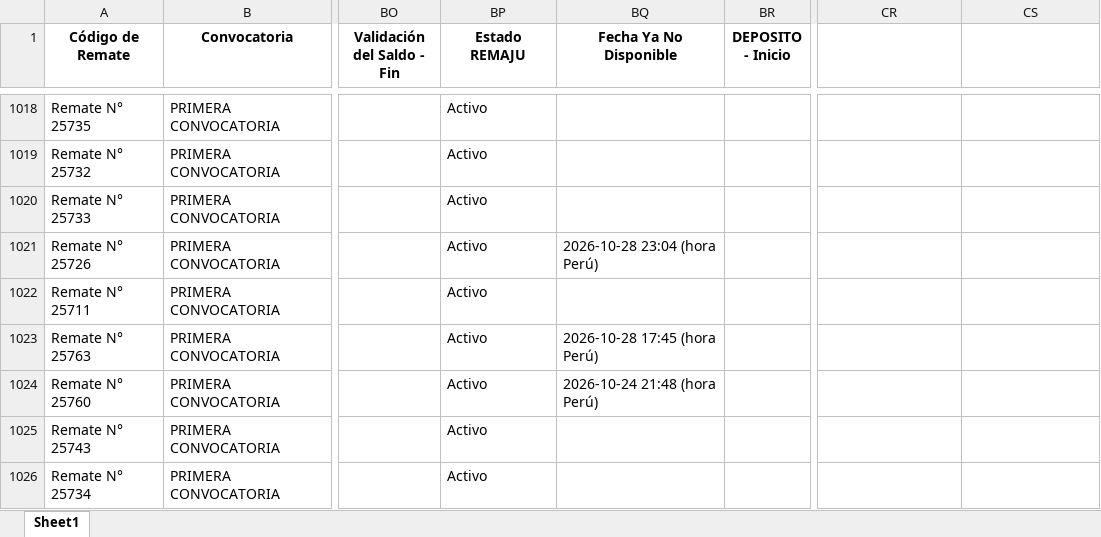
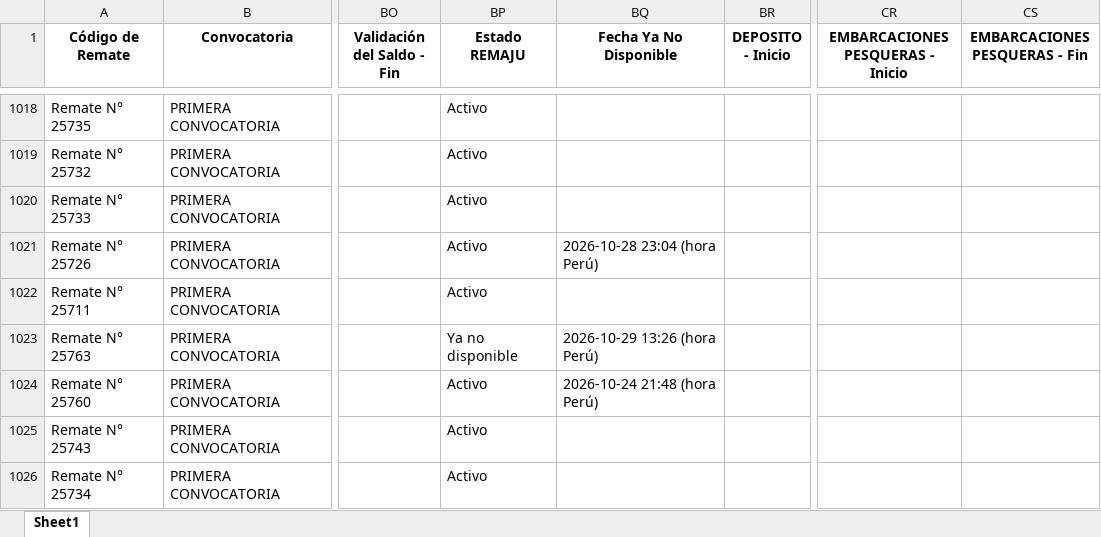
Before and after one commit to vitaliaventures/remaju-bloomberg, an Excel workbook: Bloomberg_Remates_ULTIMO.xlsx, sheet Sheet1, drawn as a sheet; only a part is shown, gaps mark what is left out; values as stored, in another font and other column widths than the file's, no borders; the diff covers the shown part only; the diff names each change by its address in the sheet, - before the commit and + after, or states it on an @@ line.

```diff
--- a/Bloomberg_Remates_ULTIMO.xlsx (sheet Sheet1)
+++ b/Bloomberg_Remates_ULTIMO.xlsx (sheet Sheet1)
-CR1: (empty)
+CR1: EMBARCACIONES PESQUERAS - Inicio
-CS1: (empty)
+CS1: EMBARCACIONES PESQUERAS - Fin
-BP1023 (Estado REMAJU): Activo
+BP1023 (Estado REMAJU): Ya no disponible
-BQ1023 (Fecha Ya No Disponible): 2026-10-28 17:45 (hora Perú)
+BQ1023 (Fecha Ya No Disponible): 2026-10-29 13:26 (hora Perú)
```
Also changed, not shown: 5 added rows and 26 edited cells elsewhere in this sheet, 2 other files.
